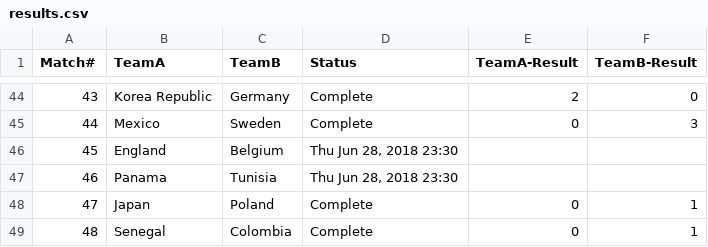
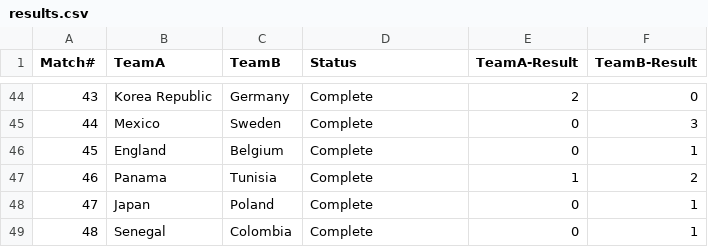
Before and after one commit to anoobbacker/leaderboard-html-css-js, a CSV file: _data/results.csv, drawn as a sheet; only a part is shown, gaps mark what is left out.

Commit message:
Update results.csv

```diff
--- a/_data/results.csv
+++ b/_data/results.csv
@@ -45,4 +45,4 @@
 44,Mexico,Sweden,Complete,0,3
-45,England,Belgium,"Thu Jun 28, 2018 23:30",,
-46,Panama,Tunisia,"Thu Jun 28, 2018 23:30",,
+45,England,Belgium,Complete,0,1
+46,Panama,Tunisia,Complete,1,2
 47,Japan,Poland,Complete,0,1
```
